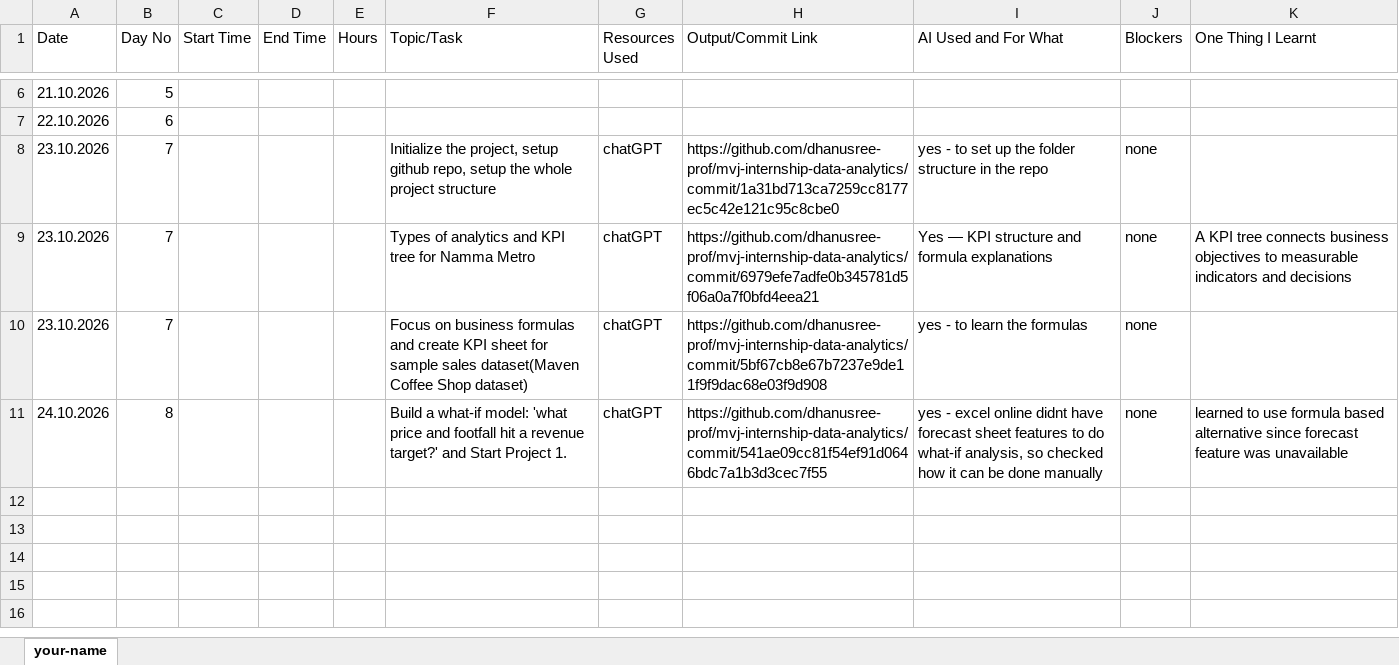
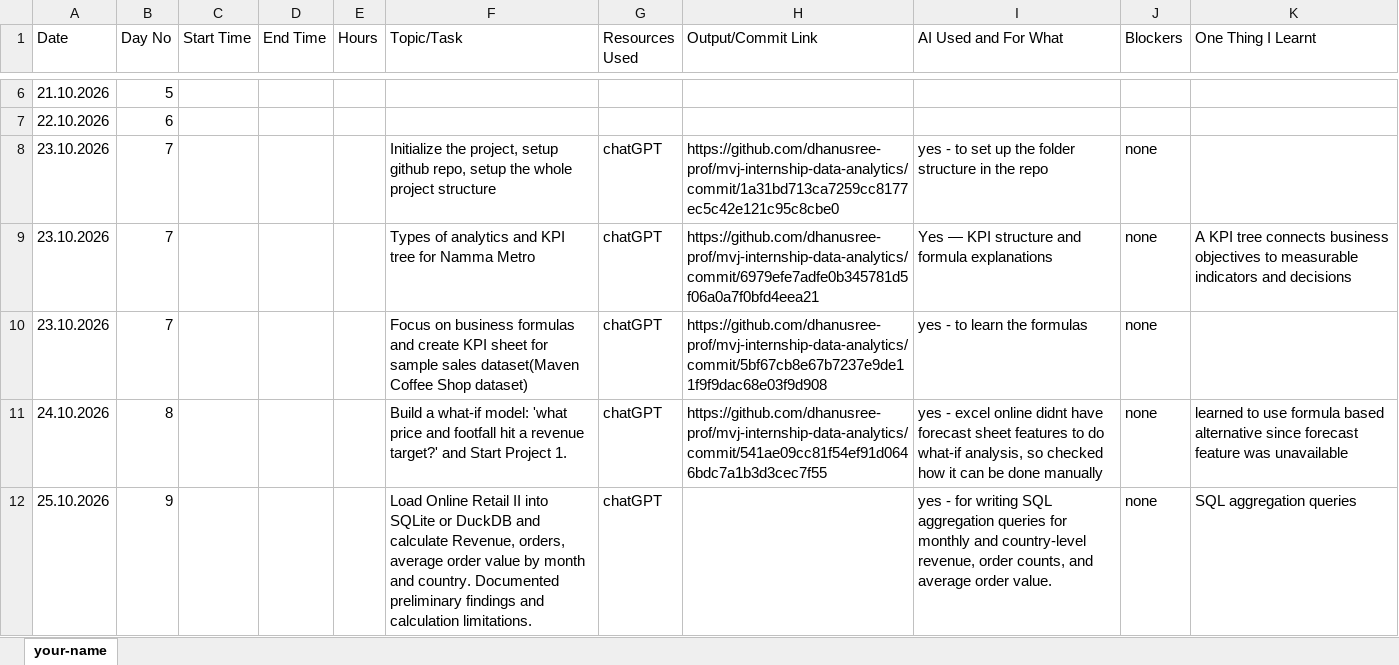
Before and after one commit to dhanusree-prof/mvj-internship-data-analytics, an Excel workbook: timesheet/Dhanu.xlsx, sheet your-name, drawn as a sheet; only a part is shown, gaps mark what is left out; values as stored, in another font and other column widths than the file's, no borders; the diff names each change by its address in the sheet, - before the commit and + after, or states it on an @@ line.

Commit message:
Complete day 5 SQL aggregation analysis

```diff
--- a/timesheet/Dhanu.xlsx (sheet your-name)
+++ b/timesheet/Dhanu.xlsx (sheet your-name)
+row 12: 25.10.2026 | 9 |  |  |  | Load Online Retail II into SQLite or DuckDB and calculate Revenue, orders, average order value by month and country. Documented preliminary findings and calculation limitations. | chatGPT |  | yes - for writing SQL aggregation queries for monthly and country-level revenue, order counts, and average order value. | none | SQL aggregation queries
```
Also changed, not shown: 8 other files.
